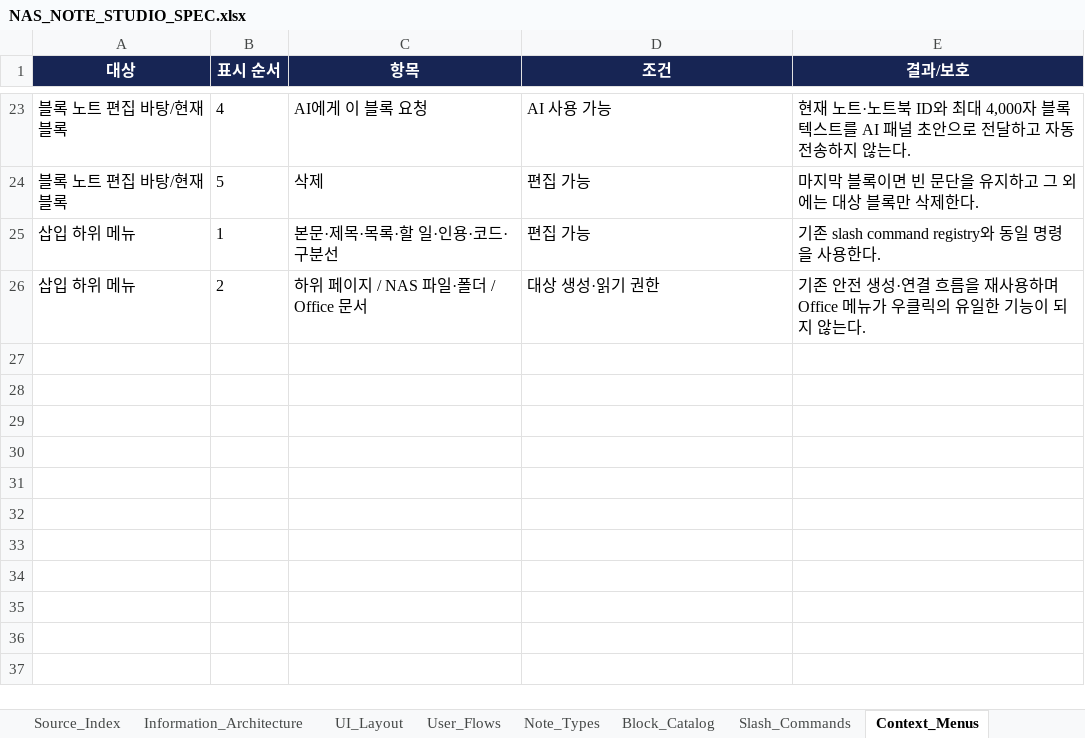
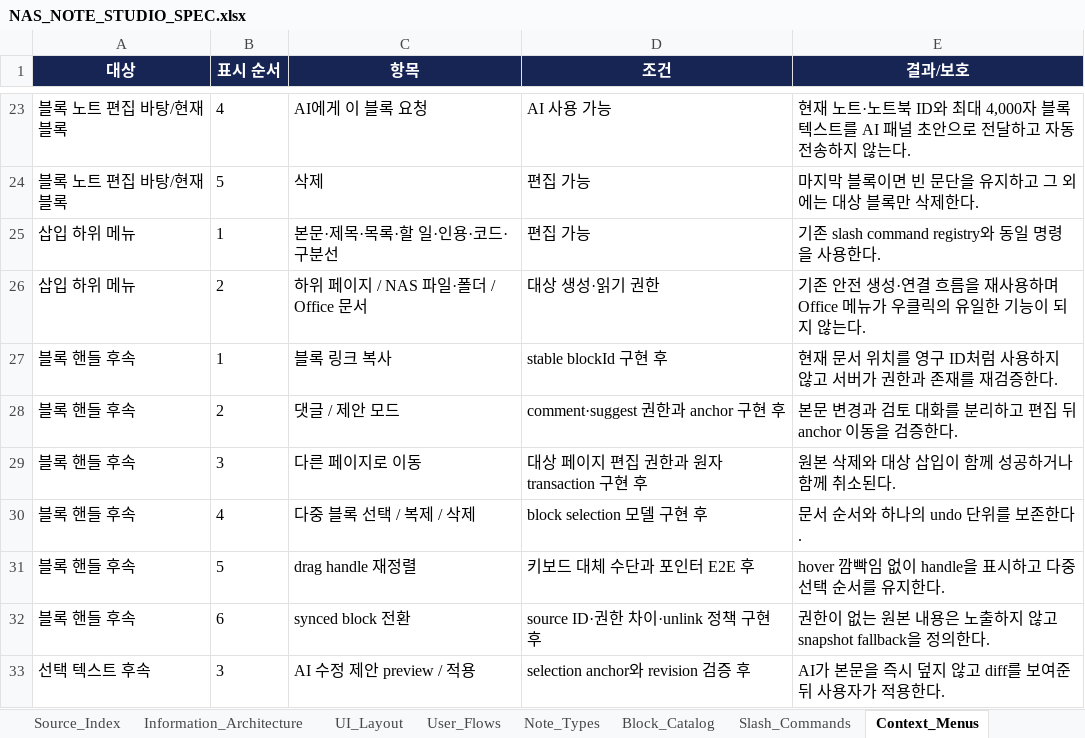
Before and after one commit to CLim020924/NAS_dev, an Excel workbook: docs/programs/NAS_NOTE_STUDIO_SPEC.xlsx, sheet Context_Menus, drawn as a sheet; only a part is shown, gaps mark what is left out; values as stored, in another font and other column widths than the file's, no borders; table styles not drawn; the diff names each change by its address in the sheet, - before the commit and + after, or states it on an @@ line.

Commit message:
docs(note-studio): record block menu deployment

```diff
--- a/docs/programs/NAS_NOTE_STUDIO_SPEC.xlsx (sheet Context_Menus)
+++ b/docs/programs/NAS_NOTE_STUDIO_SPEC.xlsx (sheet Context_Menus)
+row 27: 블록 핸들 후속 | 1 | 블록 링크 복사 | stable blockId 구현 후 | 현재 문서 위치를 영구 ID처럼 사용하지 않고 서버가 권한과 존재를 재검증한다.
+row 28: 블록 핸들 후속 | 2 | 댓글 / 제안 모드 | comment·suggest 권한과 anchor 구현 후 | 본문 변경과 검토 대화를 분리하고 편집 뒤 anchor 이동을 검증한다.
+row 29: 블록 핸들 후속 | 3 | 다른 페이지로 이동 | 대상 페이지 편집 권한과 원자 transaction 구현 후 | 원본 삭제와 대상 삽입이 함께 성공하거나 함께 취소된다.
+row 30: 블록 핸들 후속 | 4 | 다중 블록 선택 / 복제 / 삭제 | block selection 모델 구현 후 | 문서 순서와 하나의 undo 단위를 보존한다.
+row 31: 블록 핸들 후속 | 5 | drag handle 재정렬 | 키보드 대체 수단과 포인터 E2E 후 | hover 깜빡임 없이 handle을 표시하고 다중 선택 순서를 유지한다.
+row 32: 블록 핸들 후속 | 6 | synced block 전환 | source ID·권한 차이·unlink 정책 구현 후 | 권한이 없는 원본 내용은 노출하지 않고 snapshot fallback을 정의한다.
+row 33: 선택 텍스트 후속 | 3 | AI 수정 제안 preview / 적용 | selection anchor와 revision 검증 후 | AI가 본문을 즉시 덮지 않고 diff를 보여준 뒤 사용자가 적용한다.
```
Also changed, not shown: sheet Implementation_Status, sheet Change_Log, docs/NAS_PROJECT_LOG.xlsx, 1 other file.
